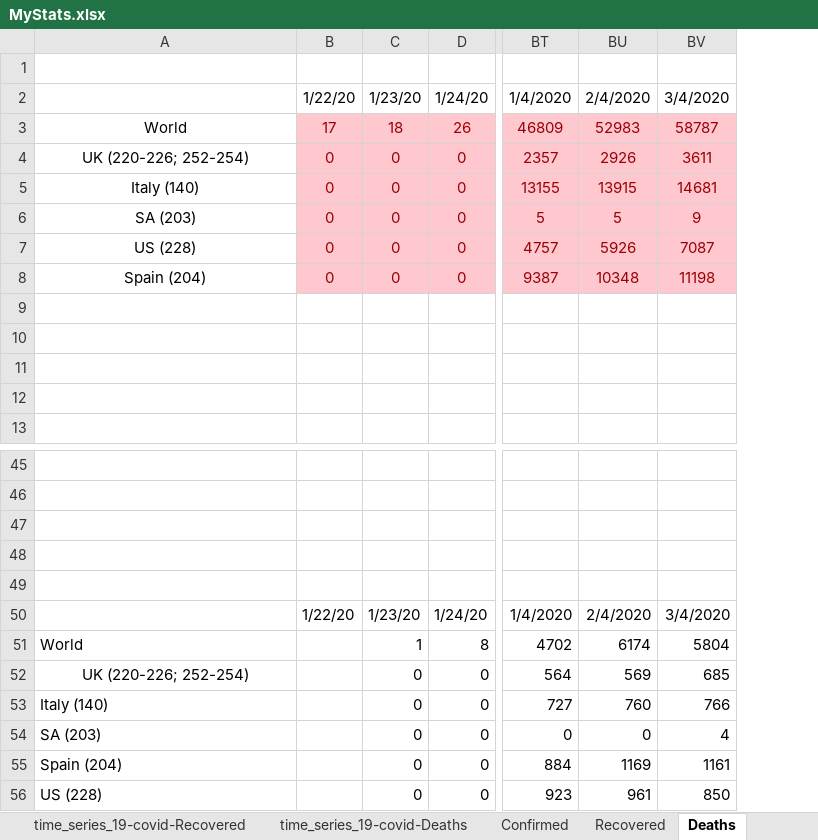
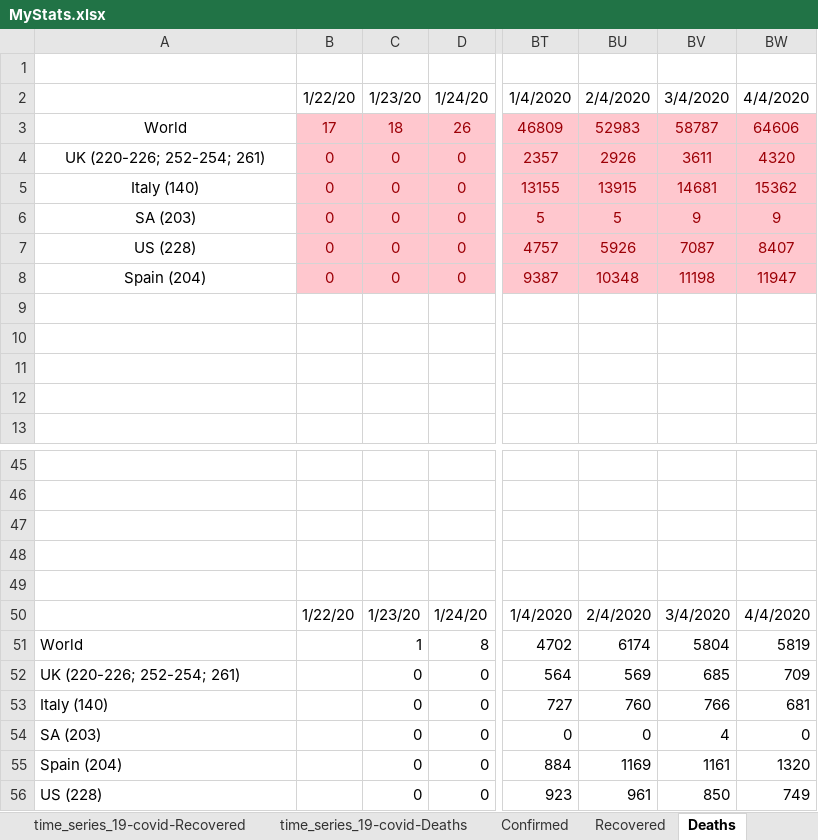
Before and after one commit to hotmailtestuser/COVID-19, an Excel workbook: csse_covid_19_data/csse_covid_19_time_series/MyStats.xlsx, sheet Deaths, drawn as a sheet; only a part is shown, gaps mark what is left out; values as stored, in another font and other column widths than the file's, no borders; charts and pictures not drawn; the diff names each change by its address in the sheet, - before the commit and + after, or states it on an @@ line.

```diff
--- a/csse_covid_19_data/csse_covid_19_time_series/MyStats.xlsx (sheet Deaths)
+++ b/csse_covid_19_data/csse_covid_19_time_series/MyStats.xlsx (sheet Deaths)
+column BW, rows 2-8: 4/4/2020 | 64606 | 4320 | 15362 | 9 | 8407 | 11947; rows 50-56: 4/4/2020 | 5819 | 709 | 681 | 0 | 1320 | 749
-A4: UK (220-226; 252-254)
+A4: UK (220-226; 252-254; 261)
-A52: UK (220-226; 252-254)
+A52: UK (220-226; 252-254; 261)
-A52 alignment: center
+A52 alignment: left
```
Also changed, not shown: sheet time_series_19-covid-Recovered, sheet time_series_19-covid-Deaths, sheet time_series_19-covid-Confirmed, sheet Recovered, sheet Confirmed, sheet % Case Fatality Rate, 1 more sheet, formulas that keep their value, charts or pictures.
